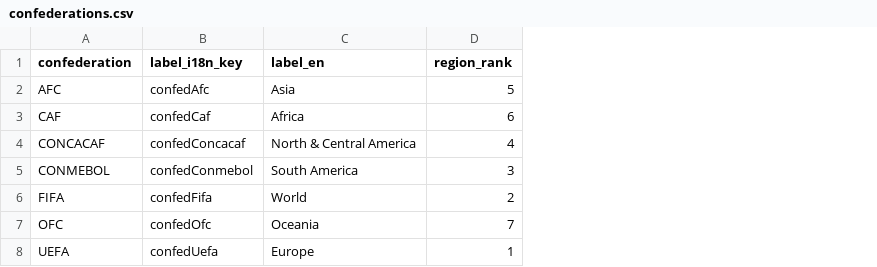
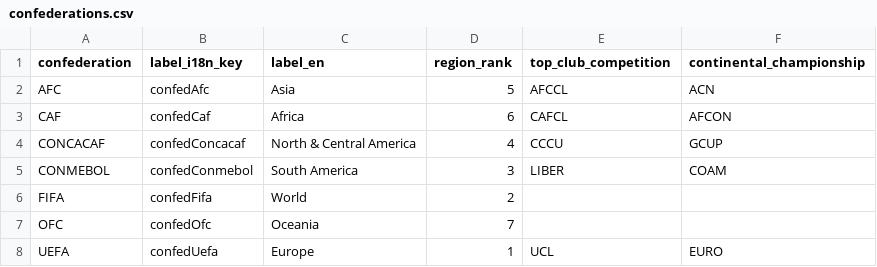
Before and after one commit to ramialfahham/football-data-pipeline, a CSV file: dbt_project/seeds/confederations.csv, drawn as a sheet; the diff names each change by its address in the sheet, - before the commit and + after, or states it on an @@ line.

```diff
--- a/dbt_project/seeds/confederations.csv
+++ b/dbt_project/seeds/confederations.csv
+column E (top_club_competition), rows 2-8: AFCCL | CAFCL | CCCU | LIBER |  |  | UCL
+column F (continental_championship), rows 2-8: ACN | AFCON | GCUP | COAM |  |  | EURO
```
Also changed, not shown: dbt_project/seeds/round_names.csv, 16 other files.
